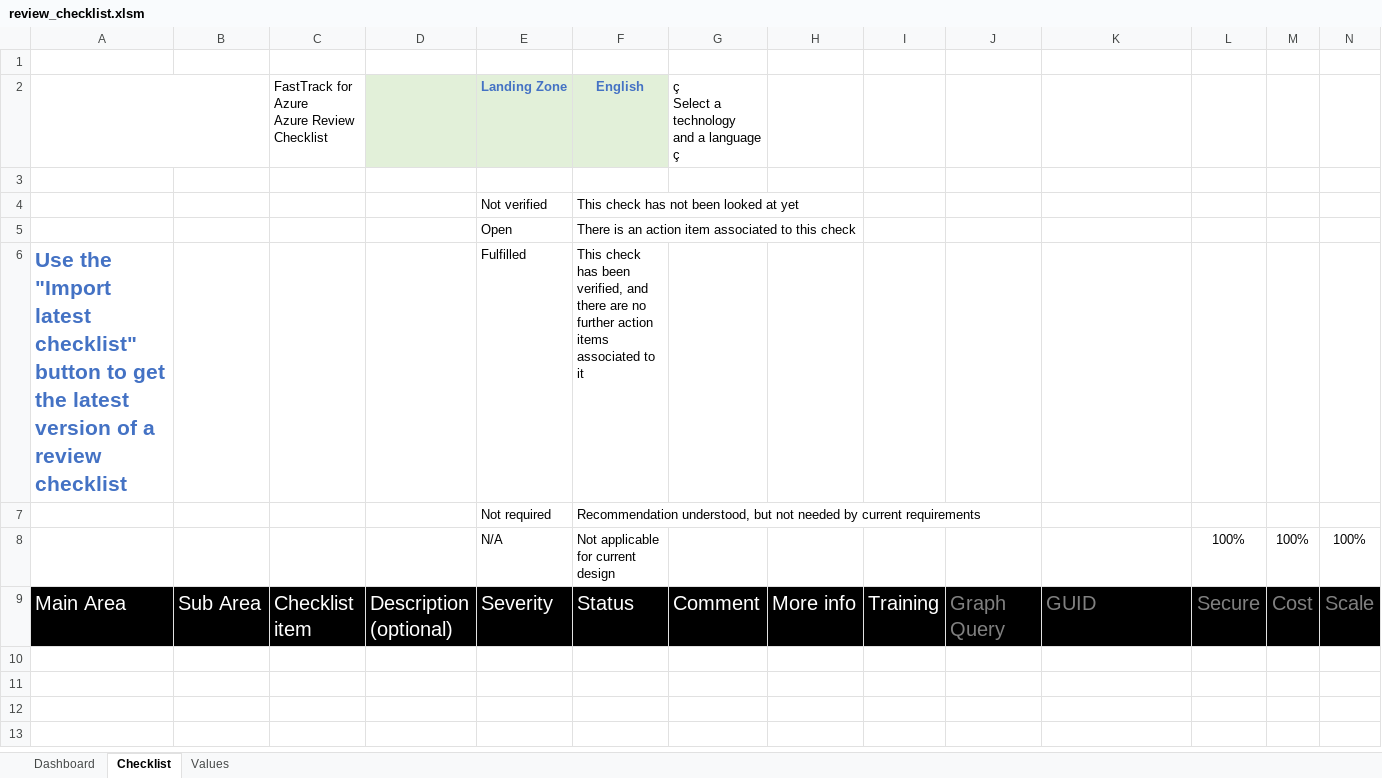
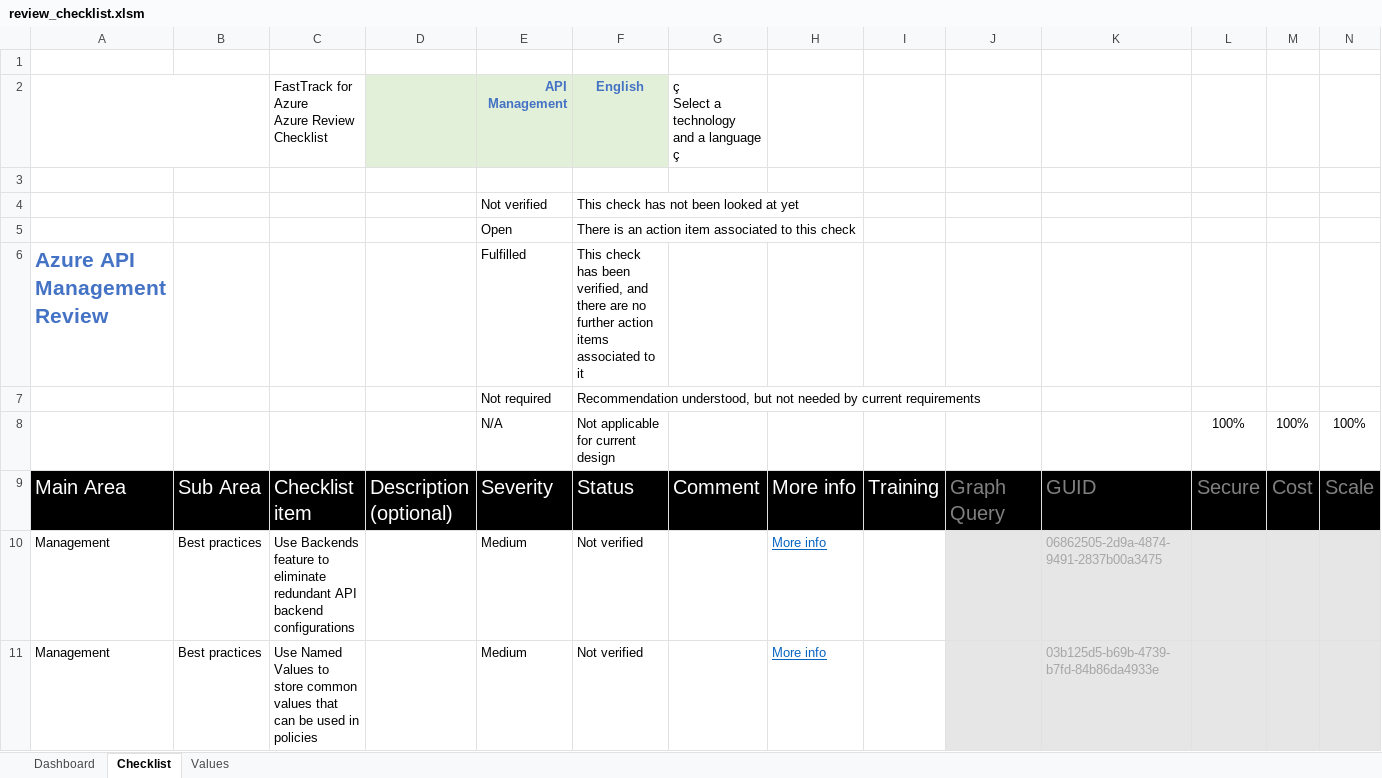
Before and after one commit to Azure/review-checklists, an Excel workbook: spreadsheet/review_checklist.xlsm, sheet Checklist, drawn as a sheet; only a part is shown; values as stored, in another font and other column widths than the file's, no borders; charts and pictures and conditional formats not drawn; rows hold the shown columns only; the diff covers the shown part only; the diff names each change by its address in the sheet, - before the commit and + after, or states it on an @@ line.

Commit message:
Adding APIM review checklist

```diff
--- a/spreadsheet/review_checklist.xlsm (sheet Checklist)
+++ b/spreadsheet/review_checklist.xlsm (sheet Checklist)
-E2: Landing Zone
+E2: API Management
-A6: Use the "Import latest checklist" button to get the latest version of a review checklist
+A6: Azure API Management Review
+row 10: Management | Best practices | Use Backends feature to eliminate redundant API backend configurations |  | Medium | Not verified |  | More info |  |  | 06862505-2d9a-4874-9491-2837b00a3475
+row 11: Management | Best practices | Use Named Values to store common values that can be used in policies |  | Medium | Not verified |  | More info |  |  | 03b125d5-b69b-4739-b7fd-84b86da4933e
```
Also changed, not shown: 36 added rows elsewhere in this sheet, sheet Dashboard, sheet Values, formulas that keep their value, charts or pictures, 1 other file.
